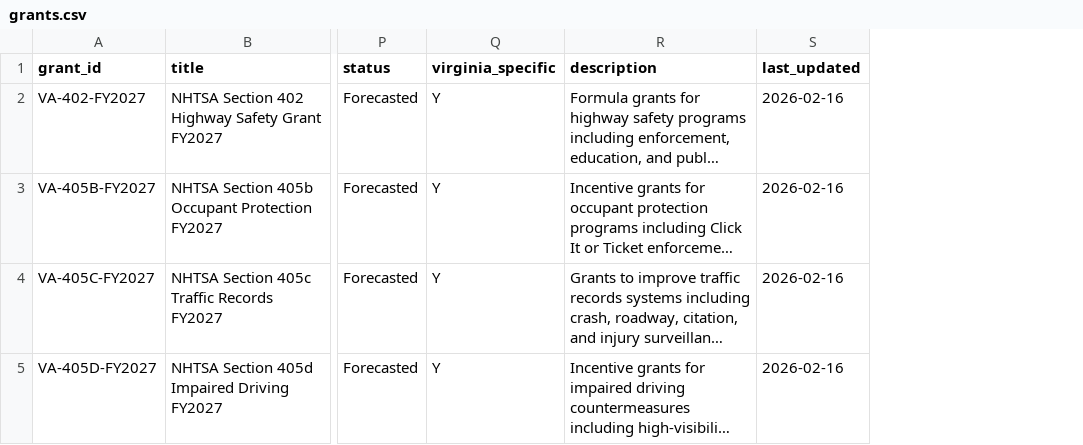
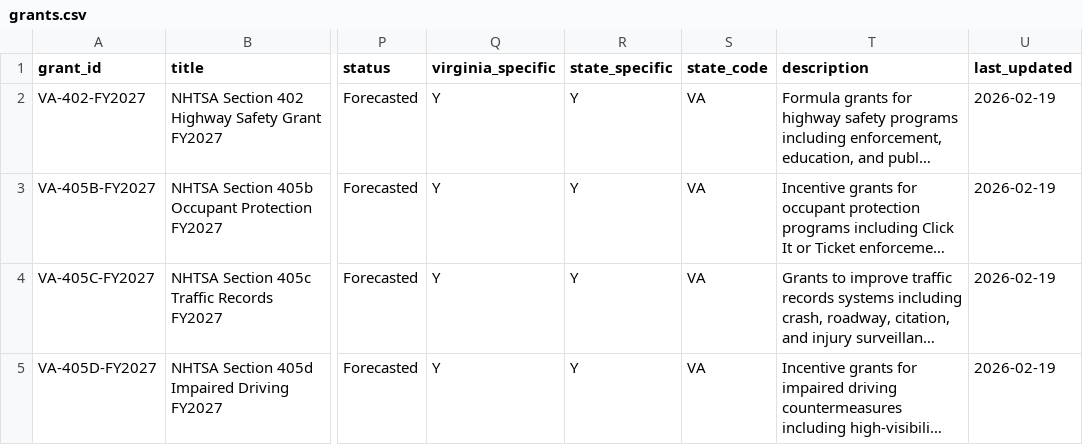
Before and after one commit to ecomhub200/Douglas_County_2, a CSV file: data/grants.csv, drawn as a sheet; only a part is shown, gaps mark what is left out; long unchanged cells end in …; addresses are those after the commit; the diff covers the shown part only; the diff names each change by its address in the sheet, - before the commit and + after, or states it on an @@ line.

```diff
--- a/data/grants.csv
+++ b/data/grants.csv
+column R (state_specific), rows 2-5: all Y
+column S (state_code), rows 2-5: all VA
-U2:U5 (last_updated): 2026-02-16
+U2:U5 (last_updated): 2026-02-19
```
Also changed, not shown: 5 added rows, 1 removed row and 4 edited cells elsewhere in this file, 3 other files.
